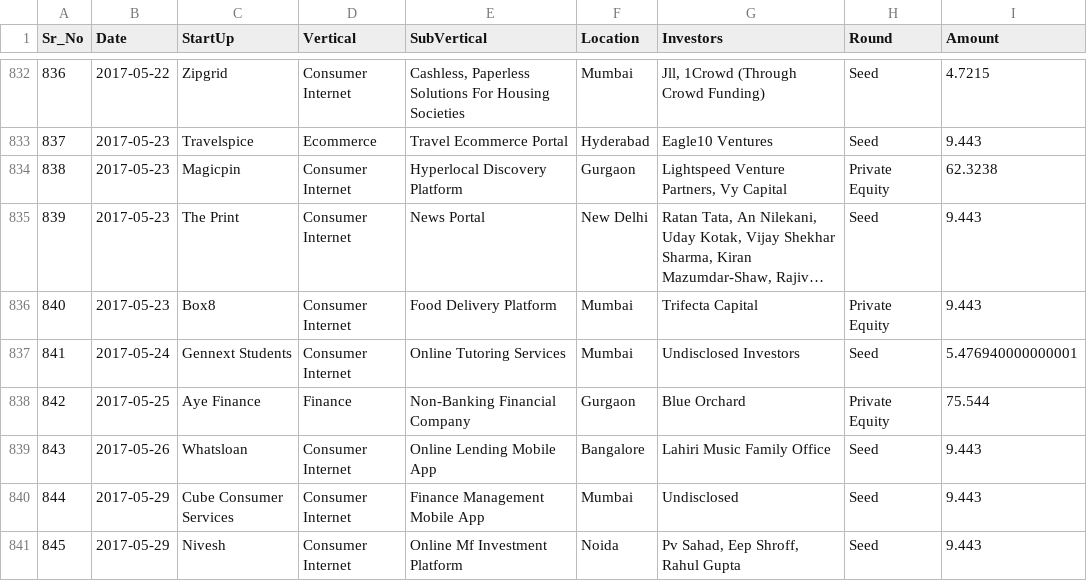
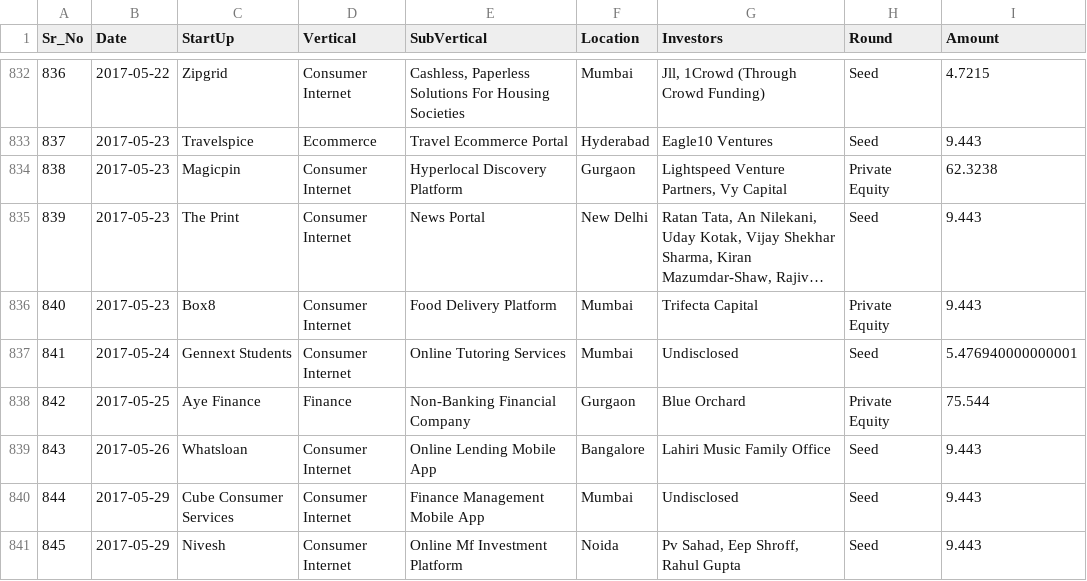
Before and after one commit to saurabh49548/Indian-Startup-Funding-Analysis-Web-App, a CSV file: Data/processed/startup_data.csv, drawn as a sheet; only a part is shown, gaps mark what is left out; long unchanged cells end in …; the diff covers the shown part only.

```diff
--- a/Data/processed/startup_data.csv
+++ b/Data/processed/startup_data.csv
@@ -836,3 +836,3 @@ Sr_No,Date,StartUp,Vertical,SubVertical,Location,Investors,Round,Amount
 840,2017-05-23,Box8,Consumer Internet,Food Delivery Platform,Mumbai,Trifecta Capital,Private Equity,9.443
-841,2017-05-24,Gennext Students,Consumer Internet,Online Tutoring Services,Mumbai,Undisclosed Investors,Seed,5.476940000000001
+841,2017-05-24,Gennext Students,Consumer Internet,Online Tutoring Services,Mumbai,Undisclosed,Seed,5.476940000000001
 842,2017-05-25,Aye Finance,Finance,Non-Banking Financial Company,Gurgaon,Blue Orchard,Private Equity,75.544
```
Also changed, not shown: 134 edited cells elsewhere in this file, 1 other file.
